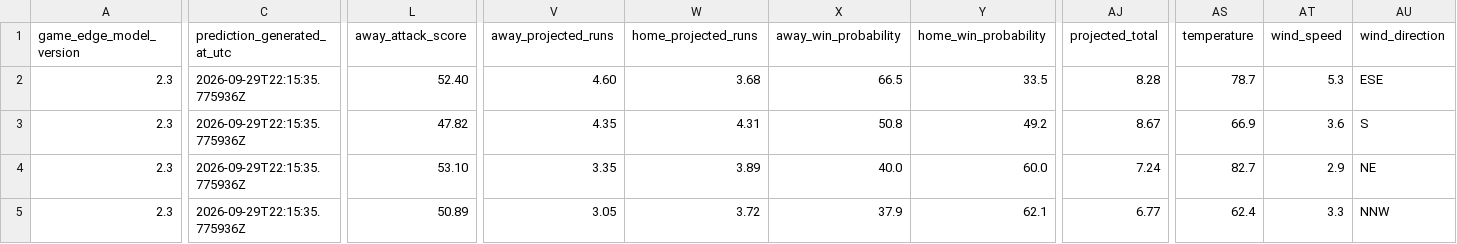
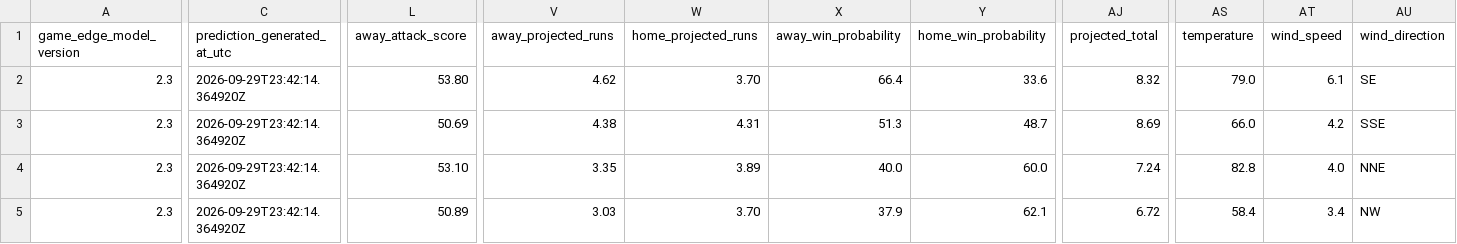
Before and after one commit to SSpeterson2b/launchpoint-hr, a CSV file: data/daily_game_predictions.csv, drawn as a sheet; only a part is shown, gaps mark what is left out; the diff covers the shown part only; the diff names each change by its address in the sheet, - before the commit and + after, or states it on an @@ line.

Commit message:
Update public MLB Game Edge predictions

```diff
--- a/data/daily_game_predictions.csv
+++ b/data/daily_game_predictions.csv
-C2:C5 (prediction_generated_at_utc): 2026-09-29T22:15:35.775936Z
+C2:C5 (prediction_generated_at_utc): 2026-09-29T23:42:14.364920Z
-L2 (away_attack_score): 52.40
+L2 (away_attack_score): 53.80
-V2 (away_projected_runs): 4.60
+V2 (away_projected_runs): 4.62
-W2 (home_projected_runs): 3.68
+W2 (home_projected_runs): 3.70
-X2 (away_win_probability): 66.5
+X2 (away_win_probability): 66.4
-Y2 (home_win_probability): 33.5
+Y2 (home_win_probability): 33.6
-AJ2 (projected_total): 8.28
+AJ2 (projected_total): 8.32
-AS2 (temperature): 78.7
+AS2 (temperature): 79.0
-AT2 (wind_speed): 5.3
+AT2 (wind_speed): 6.1
-AU2 (wind_direction): ESE
+AU2 (wind_direction): SE
-L3 (away_attack_score): 47.82
+L3 (away_attack_score): 50.69
-V3 (away_projected_runs): 4.35
+V3 (away_projected_runs): 4.38
-X3 (away_win_probability): 50.8
+X3 (away_win_probability): 51.3
-Y3 (home_win_probability): 49.2
+Y3 (home_win_probability): 48.7
-AJ3 (projected_total): 8.67
+AJ3 (projected_total): 8.69
-AS3 (temperature): 66.9
+AS3 (temperature): 66.0
-AT3 (wind_speed): 3.6
+AT3 (wind_speed): 4.2
-AU3 (wind_direction): S
+AU3 (wind_direction): SSE
-AS4 (temperature): 82.7
+AS4 (temperature): 82.8
-AT4 (wind_speed): 2.9
+AT4 (wind_speed): 4.0
-AU4 (wind_direction): NE
+AU4 (wind_direction): NNE
-V5 (away_projected_runs): 3.05
+V5 (away_projected_runs): 3.03
-W5 (home_projected_runs): 3.72
+W5 (home_projected_runs): 3.70
-AJ5 (projected_total): 6.77
+AJ5 (projected_total): 6.72
-AS5 (temperature): 62.4
+AS5 (temperature): 58.4
-AT5 (wind_speed): 3.3
+AT5 (wind_speed): 3.4
-AU5 (wind_direction): NNW
+AU5 (wind_direction): NW
```
Also changed, not shown: 10 edited cells elsewhere in this file.
